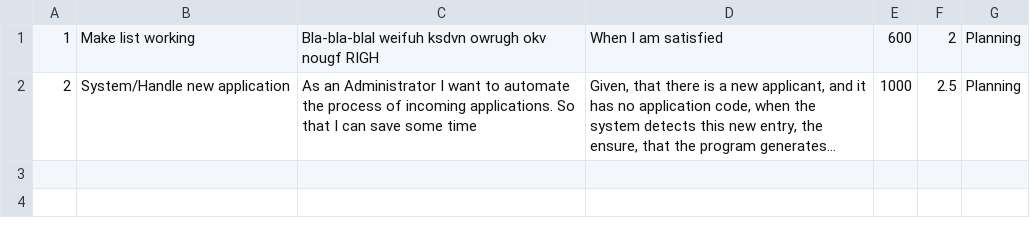
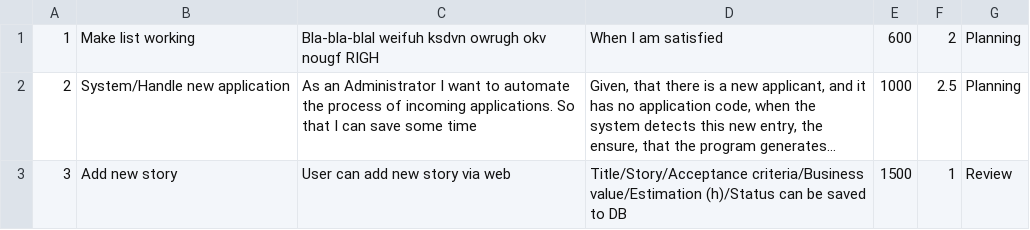
Before and after one commit to PeterBiro/super-sprinter-3000-PeterBiro, a CSV file: stories.csv, drawn as a sheet; long unchanged cells end in …; the diff names each change by its address in the sheet, - before the commit and + after, or states it on an @@ line.

```diff
--- a/stories.csv
+++ b/stories.csv
+row 3: 3 | Add new story | User can add new story via web | Title/Story/Acceptance criteria/Business value/Estimation (h)/Status can be saved to DB | 1500 | 1 | Review
```
Also changed, not shown: 2 other files.
